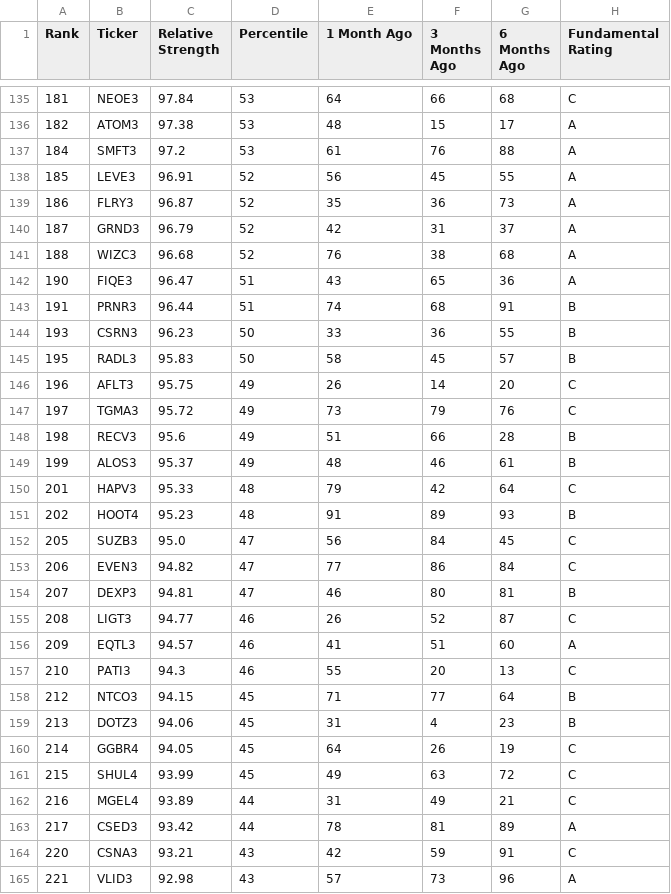
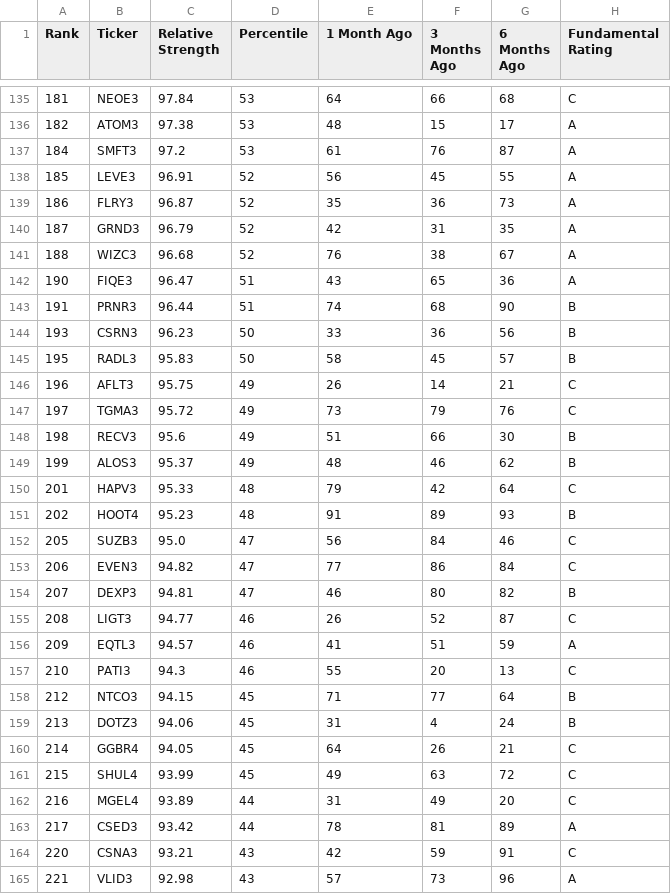
Before and after one commit to lobiancovitor/relative-strength, a CSV file: output/rs_stocks.csv, drawn as a sheet; only a part is shown, gaps mark what is left out; the diff covers the shown part only.

Commit message:
CI output update

```diff
--- a/output/rs_stocks.csv
+++ b/output/rs_stocks.csv
@@ -136,28 +136,28 @@ Rank,Ticker,Relative Strength,Percentile,1 Month Ago,3 Months Ago,6 Months Ago,F
 182,ATOM3,97.38,53,48,15,17,A
-184,SMFT3,97.2,53,61,76,88,A
+184,SMFT3,97.2,53,61,76,87,A
 185,LEVE3,96.91,52,56,45,55,A
 186,FLRY3,96.87,52,35,36,73,A
-187,GRND3,96.79,52,42,31,37,A
-188,WIZC3,96.68,52,76,38,68,A
+187,GRND3,96.79,52,42,31,35,A
+188,WIZC3,96.68,52,76,38,67,A
 190,FIQE3,96.47,51,43,65,36,A
-191,PRNR3,96.44,51,74,68,91,B
-193,CSRN3,96.23,50,33,36,55,B
+191,PRNR3,96.44,51,74,68,90,B
+193,CSRN3,96.23,50,33,36,56,B
 195,RADL3,95.83,50,58,45,57,B
-196,AFLT3,95.75,49,26,14,20,C
+196,AFLT3,95.75,49,26,14,21,C
 197,TGMA3,95.72,49,73,79,76,C
-198,RECV3,95.6,49,51,66,28,B
-199,ALOS3,95.37,49,48,46,61,B
+198,RECV3,95.6,49,51,66,30,B
+199,ALOS3,95.37,49,48,46,62,B
 201,HAPV3,95.33,48,79,42,64,C
 202,HOOT4,95.23,48,91,89,93,B
-205,SUZB3,95.0,47,56,84,45,C
+205,SUZB3,95.0,47,56,84,46,C
 206,EVEN3,94.82,47,77,86,84,C
-207,DEXP3,94.81,47,46,80,81,B
+207,DEXP3,94.81,47,46,80,82,B
 208,LIGT3,94.77,46,26,52,87,C
-209,EQTL3,94.57,46,41,51,60,A
+209,EQTL3,94.57,46,41,51,59,A
 210,PATI3,94.3,46,55,20,13,C
 212,NTCO3,94.15,45,71,77,64,B
-213,DOTZ3,94.06,45,31,4,23,B
-214,GGBR4,94.05,45,64,26,19,C
+213,DOTZ3,94.06,45,31,4,24,B
+214,GGBR4,94.05,45,64,26,21,C
 215,SHUL4,93.99,45,49,63,72,C
-216,MGEL4,93.89,44,31,49,21,C
+216,MGEL4,93.89,44,31,49,20,C
 217,CSED3,93.42,44,78,81,89,A
```
Also changed, not shown: 146 edited cells elsewhere in this file.
